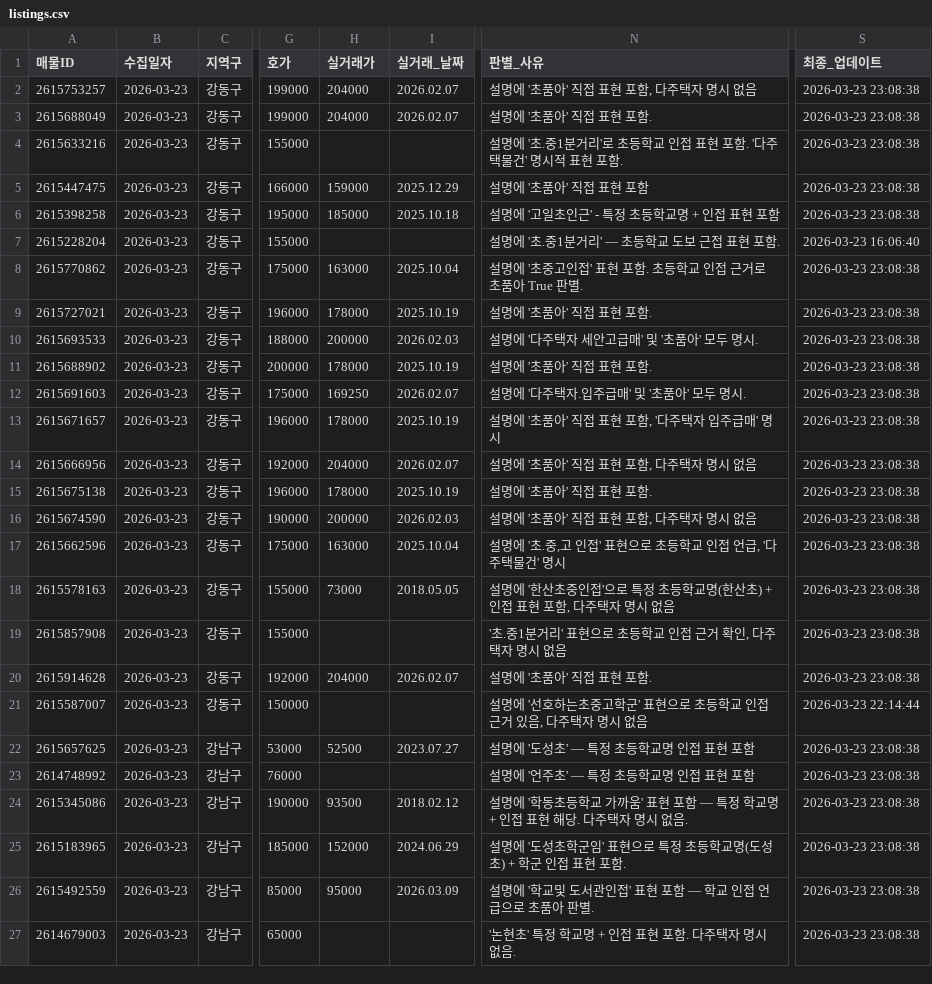
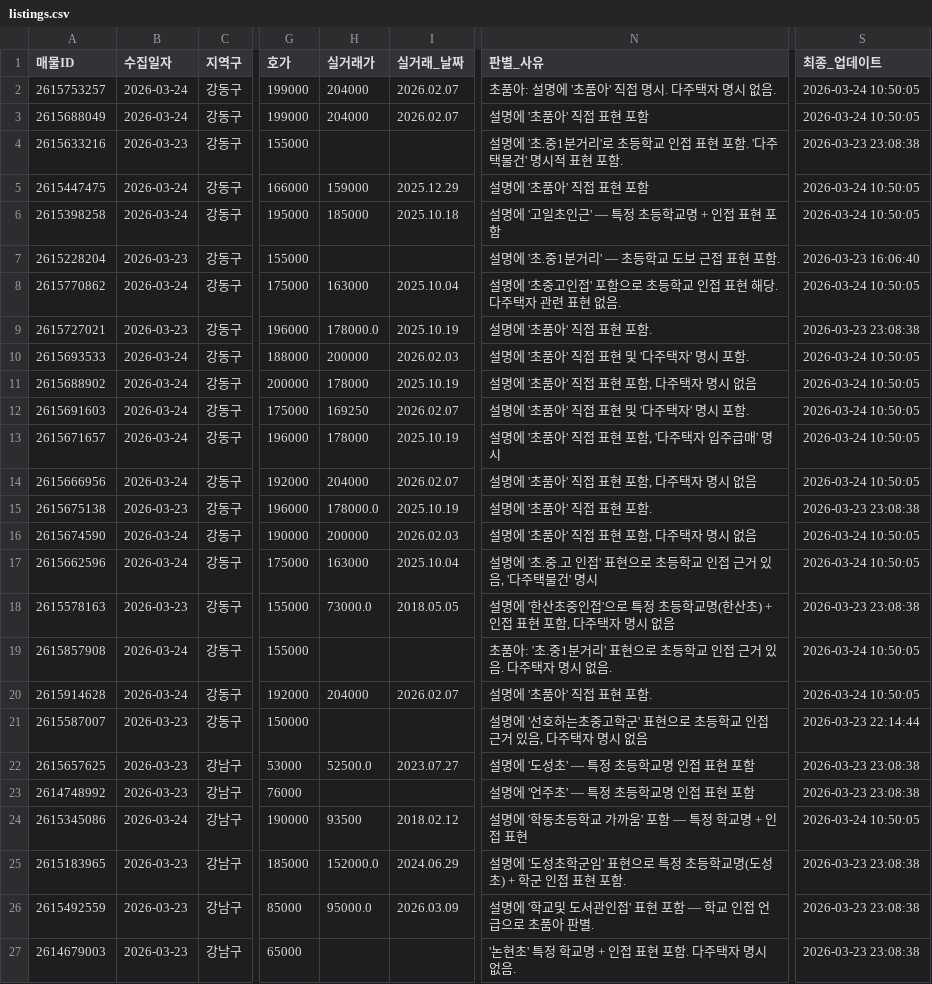
Before and after one commit to ian939/apt-collector, a CSV file: output/listings.csv, drawn as a sheet; only a part is shown, gaps mark what is left out; the diff covers the shown part only; the diff names each change by its address in the sheet, - before the commit and + after, or states it on an @@ line.

```diff
--- a/output/listings.csv
+++ b/output/listings.csv
-B2:B3 (수집일자): 2026-03-23
+B2:B3 (수집일자): 2026-03-24
-N2 (판별_사유): 설명에 '초품아' 직접 표현 포함, 다주택자 명시 없음
+N2 (판별_사유): 초품아: 설명에 '초품아' 직접 명시. 다주택자 명시 없음.
-S2:S3 (최종_업데이트): 2026-03-23 23:08:38
+S2:S3 (최종_업데이트): 2026-03-24 10:50:05
-N3 (판별_사유): 설명에 '초품아' 직접 표현 포함.
+N3 (판별_사유): 설명에 '초품아' 직접 표현 포함
-B5:B6 (수집일자): 2026-03-23
+B5:B6 (수집일자): 2026-03-24
-S5:S6 (최종_업데이트): 2026-03-23 23:08:38
+S5:S6 (최종_업데이트): 2026-03-24 10:50:05
-N6 (판별_사유): 설명에 '고일초인근' - 특정 초등학교명 + 인접 표현 포함
+N6 (판별_사유): 설명에 '고일초인근' — 특정 초등학교명 + 인접 표현 포함
-B8 (수집일자): 2026-03-23
+B8 (수집일자): 2026-03-24
-N8 (판별_사유): 설명에 '초중고인접' 표현 포함. 초등학교 인접 근거로 초품아 True 판별.
+N8 (판별_사유): 설명에 '초중고인접' 포함으로 초등학교 인접 표현 해당. 다주택자 관련 표현 없음.
-S8 (최종_업데이트): 2026-03-23 23:08:38
+S8 (최종_업데이트): 2026-03-24 10:50:05
-H9 (실거래가): 178000
+H9 (실거래가): 178000.0
-B10:B14 (수집일자): 2026-03-23
+B10:B14 (수집일자): 2026-03-24
-N10 (판별_사유): 설명에 '다주택자 세안고급매' 및 '초품아' 모두 명시.
+N10 (판별_사유): 설명에 '초품아' 직접 표현 및 '다주택자' 명시 포함.
-S10:S14 (최종_업데이트): 2026-03-23 23:08:38
+S10:S14 (최종_업데이트): 2026-03-24 10:50:05
-N11 (판별_사유): 설명에 '초품아' 직접 표현 포함.
+N11 (판별_사유): 설명에 '초품아' 직접 표현 포함, 다주택자 명시 없음
-N12 (판별_사유): 설명에 '다주택자.입주급매' 및 '초품아' 모두 명시.
+N12 (판별_사유): 설명에 '초품아' 직접 표현 및 '다주택자' 명시 포함.
-H15 (실거래가): 178000
+H15 (실거래가): 178000.0
-B16:B17 (수집일자): 2026-03-23
+B16:B17 (수집일자): 2026-03-24
-S16:S17 (최종_업데이트): 2026-03-23 23:08:38
+S16:S17 (최종_업데이트): 2026-03-24 10:50:05
-N17 (판별_사유): 설명에 '초.중,고 인접' 표현으로 초등학교 인접 언급, '다주택물건' 명시
+N17 (판별_사유): 설명에 '초.중.고 인접' 표현으로 초등학교 인접 근거 있음, '다주택물건' 명시
-H18 (실거래가): 73000
+H18 (실거래가): 73000.0
-B19:B20 (수집일자): 2026-03-23
+B19:B20 (수집일자): 2026-03-24
-N19 (판별_사유): '초.중1분거리' 표현으로 초등학교 인접 근거 확인, 다주택자 명시 없음
+N19 (판별_사유): 초품아: '초.중1분거리' 표현으로 초등학교 인접 근거 있음. 다주택자 명시 없음.
-S19:S20 (최종_업데이트): 2026-03-23 23:08:38
+S19:S20 (최종_업데이트): 2026-03-24 10:50:05
-H22 (실거래가): 52500
+H22 (실거래가): 52500.0
-B24 (수집일자): 2026-03-23
+B24 (수집일자): 2026-03-24
-N24 (판별_사유): …가까움' 표현 포함 — 특정 학교명 + 인접 표현 해당. 다주택자 명시 없음.
+N24 (판별_사유): …가까움' 포함 — 특정 학교명 + 인접 표현
-S24 (최종_업데이트): 2026-03-23 23:08:38
+S24 (최종_업데이트): 2026-03-24 10:50:05
-H25 (실거래가): 152000
+H25 (실거래가): 152000.0
-H26 (실거래가): 95000
+H26 (실거래가): 95000.0
```
Also changed, not shown: 6 added rows and 32 edited cells elsewhere in this file, 1 other file.
